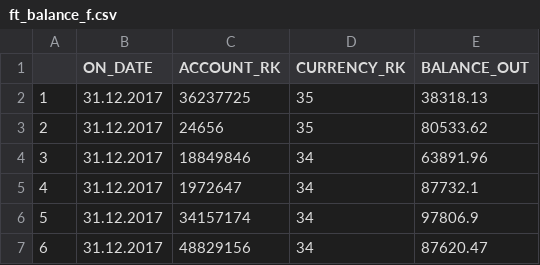
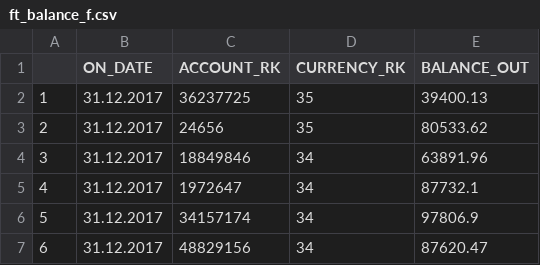
Before and after one commit to outtathe/etl_process_prjct_1.1, a CSV file: task_1.1/ft_balance_f.csv, drawn as a sheet; only a part is shown.

```diff
--- a/task_1.1/ft_balance_f.csv
+++ b/task_1.1/ft_balance_f.csv
@@ -1,3 +1,3 @@
 	;ON_DATE;ACCOUNT_RK;CURRENCY_RK;BALANCE_OUT
-1;31.12.2017;36237725;35;38318.13
+1;31.12.2017;36237725;35;39400.13
 2;31.12.2017;24656;35;80533.62
```
Also changed, not shown: 13 other files.
